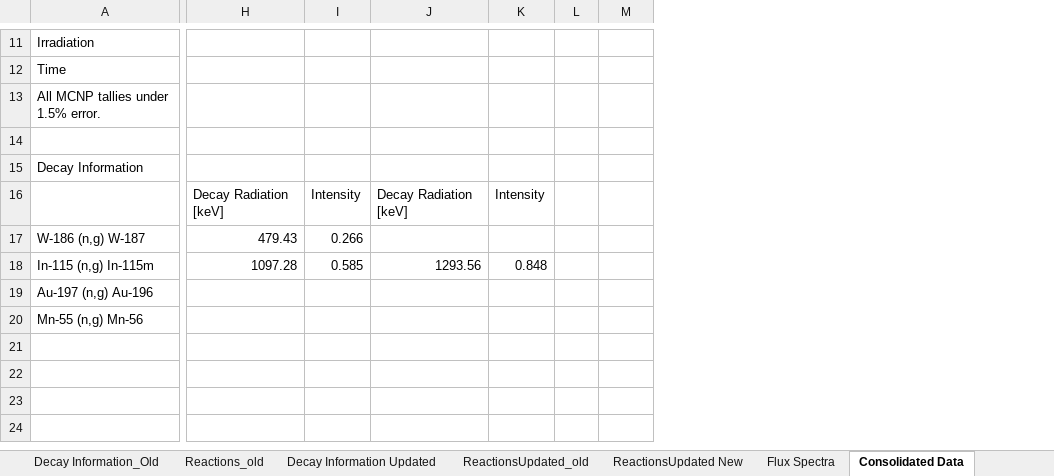
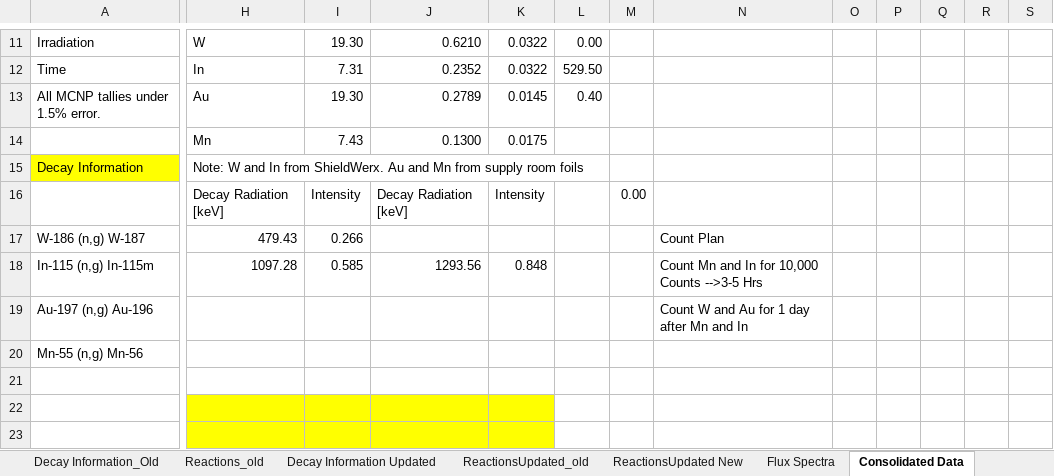
Before and after one commit to nickquartemont/NENG612, an Excel workbook: Foil_Activation/FoilInfoUPdated.xlsx, sheet Consolidated Data, drawn as a sheet; only a part is shown, gaps mark what is left out; values as stored, in another font and other column widths than the file's, no borders; removed rows and columns are numbered as before the commit, all else as after; rows hold the shown columns only; the diff covers the shown part only; the diff names each change by its address in the sheet, - before the commit and + after, or states it on an @@ line.

Commit message:
Cleaned up / Added Research Plan

```diff
--- a/Foil_Activation/FoilInfoUPdated.xlsx (sheet Consolidated Data)
+++ b/Foil_Activation/FoilInfoUPdated.xlsx (sheet Consolidated Data)
-column L, empty
+column M, row 16: 0.00
+column N, rows 17-19: Count Plan | Count Mn and In for 10,000 Counts -->3-5 Hrs | Count W and Au for 1 day after Mn and In
+column O, empty
+column P, empty
+column Q, empty
+column R, empty
+column S, empty
-H11: (empty)
+H11: W
-I11: (empty)
+I11: 19.30
-J11: (empty)
+J11: 0.6210
-K11:K12: (empty)
+K11:K12: 0.0322
-L11: (empty)
+L11: 0.00
-H12: (empty)
+H12: In
-I12: (empty)
+I12: 7.31
-J12: (empty)
+J12: 0.2352
-L12: (empty)
+L12: 529.50
-row 13: All MCNP tallies under 1.5% error.
-row 13: (empty)
+row 13: All MCNP tallies under 1.5% error. | Au | 19.30 | 0.2789 | 0.0145 | 0.40
+row 14:  | Mn | 7.43 | 0.1300 | 0.0175
-A15 fill: none
+A15 fill: #FFFF00
-H15: (empty)
+H15: Note: W and In from ShieldWerx. Au and Mn from supply room foils
-H22:K23 fill: none
+H22:K23 fill: #FFFF00
```
Also changed, not shown: 1 added row, 1 removed row, 23 edited cells and cell formats elsewhere in this sheet, sheet Geometry, 27 other files.
